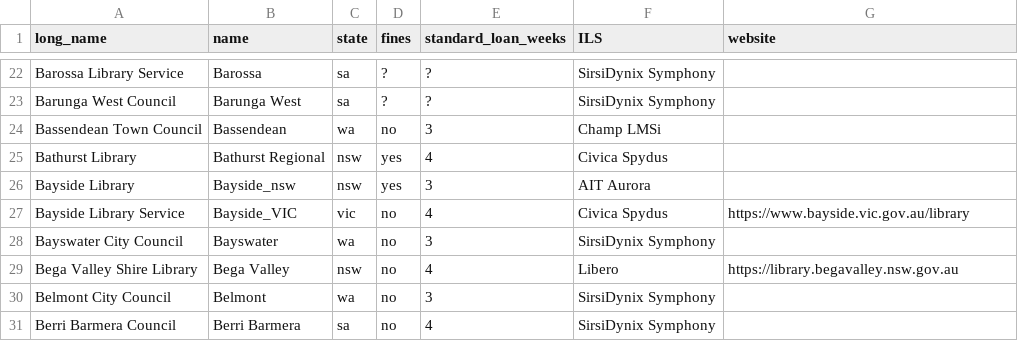
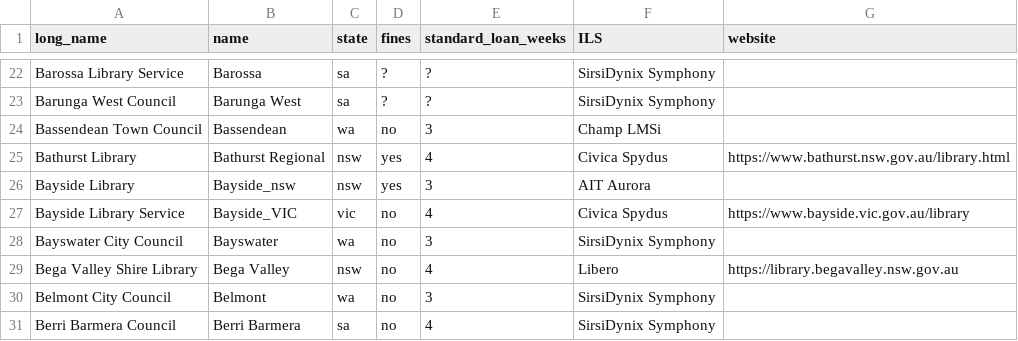
Before and after one commit to hughrun/public_library_map, a CSV file: website/data/library_services_information.csv, drawn as a sheet; only a part is shown, gaps mark what is left out.

Commit message:
add bathurst website

```diff
--- a/website/data/library_services_information.csv
+++ b/website/data/library_services_information.csv
@@ -24,3 +24,3 @@ Barunga West Council ,Barunga West,sa,?,?,SirsiDynix Symphony,
 Bassendean Town Council,Bassendean,wa,no,3,Champ LMSi,
-Bathurst Library,Bathurst Regional,nsw,yes,4,Civica Spydus,
+Bathurst Library,Bathurst Regional,nsw,yes,4,Civica Spydus,https://www.bathurst.nsw.gov.au/library.html
 Bayside Library,Bayside_nsw,nsw,yes,3,AIT Aurora,
```
